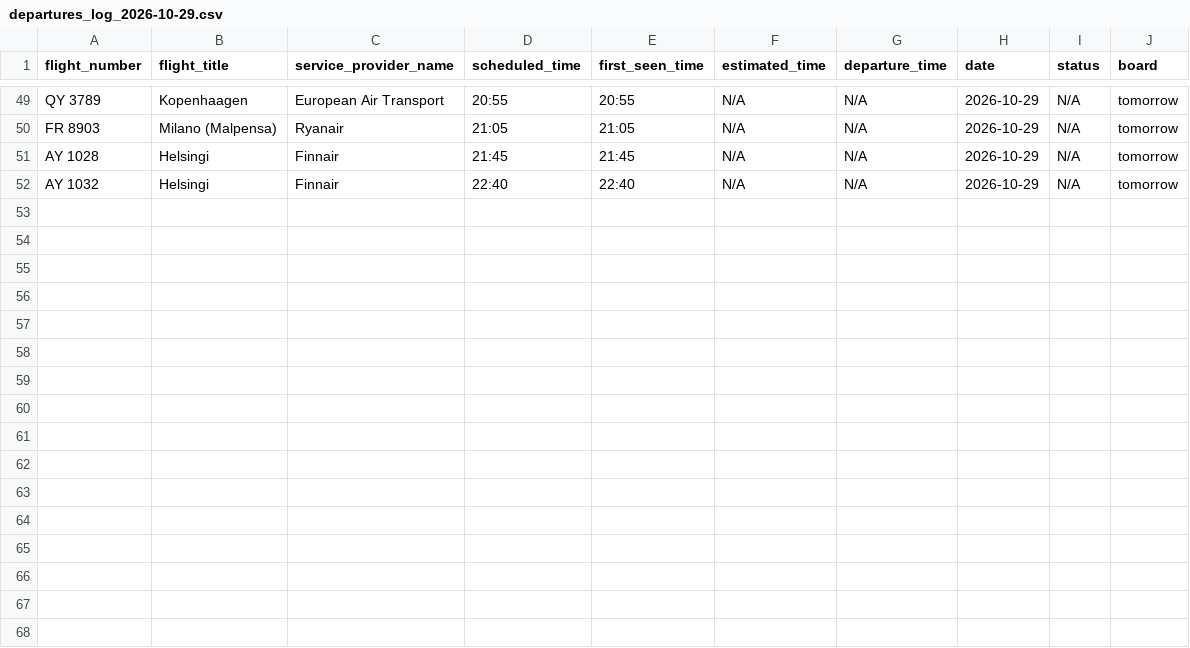
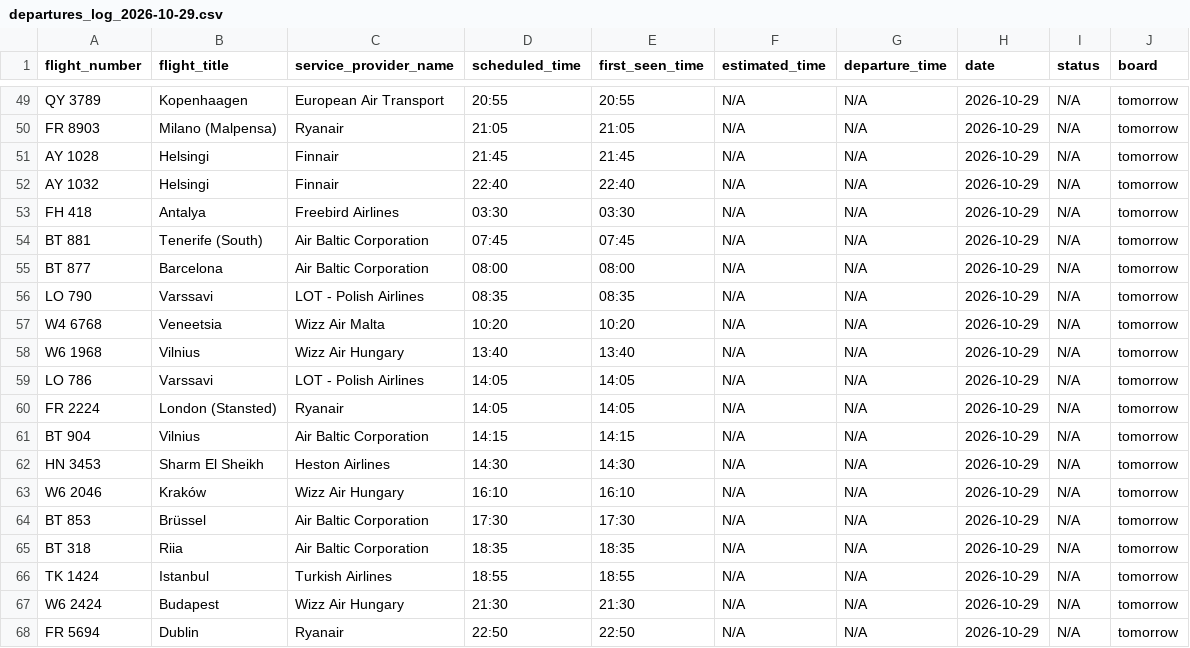
Before and after one commit to rainermesi/tll-airport-departures, a CSV file: data/logs/departures_log_2026-10-29.csv, drawn as a sheet; only a part is shown, gaps mark what is left out.

```diff
--- a/data/logs/departures_log_2026-10-29.csv
+++ b/data/logs/departures_log_2026-10-29.csv
@@ -52 +52,17 @@ AY 1028,Helsingi,Finnair,21:45,21:45,N/A,N/A,2026-10-29,N/A,tomorrow
 AY 1032,Helsingi,Finnair,22:40,22:40,N/A,N/A,2026-10-29,N/A,tomorrow
+FH 418,Antalya,Freebird Airlines,03:30,03:30,N/A,N/A,2026-10-29,N/A,tomorrow
+BT 881,Tenerife (South),Air Baltic Corporation,07:45,07:45,N/A,N/A,2026-10-29,N/A,tomorrow
+BT 877,Barcelona,Air Baltic Corporation,08:00,08:00,N/A,N/A,2026-10-29,N/A,tomorrow
+LO 790,Varssavi,LOT - Polish Airlines,08:35,08:35,N/A,N/A,2026-10-29,N/A,tomorrow
+W4 6768,Veneetsia,Wizz Air Malta,10:20,10:20,N/A,N/A,2026-10-29,N/A,tomorrow
+W6 1968,Vilnius,Wizz Air Hungary,13:40,13:40,N/A,N/A,2026-10-29,N/A,tomorrow
+LO 786,Varssavi,LOT - Polish Airlines,14:05,14:05,N/A,N/A,2026-10-29,N/A,tomorrow
+FR 2224,London (Stansted),Ryanair,14:05,14:05,N/A,N/A,2026-10-29,N/A,tomorrow
+BT 904,Vilnius,Air Baltic Corporation,14:15,14:15,N/A,N/A,2026-10-29,N/A,tomorrow
+HN 3453,Sharm El Sheikh,Heston Airlines,14:30,14:30,N/A,N/A,2026-10-29,N/A,tomorrow
+W6 2046,Kraków,Wizz Air Hungary,16:10,16:10,N/A,N/A,2026-10-29,N/A,tomorrow
+BT 853,Brüssel,Air Baltic Corporation,17:30,17:30,N/A,N/A,2026-10-29,N/A,tomorrow
+BT 318,Riia,Air Baltic Corporation,18:35,18:35,N/A,N/A,2026-10-29,N/A,tomorrow
+TK 1424,Istanbul,Turkish Airlines,18:55,18:55,N/A,N/A,2026-10-29,N/A,tomorrow
+W6 2424,Budapest,Wizz Air Hungary,21:30,21:30,N/A,N/A,2026-10-29,N/A,tomorrow
+FR 5694,Dublin,Ryanair,22:50,22:50,N/A,N/A,2026-10-29,N/A,tomorrow
```
Also changed, not shown: data/logs/departures_log_2026-10-28.csv, 2 other files.
